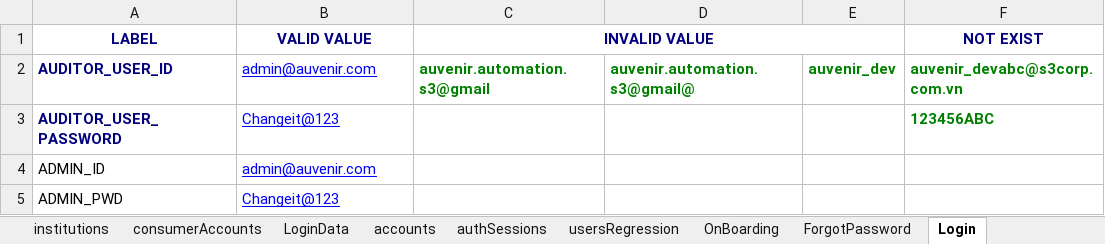
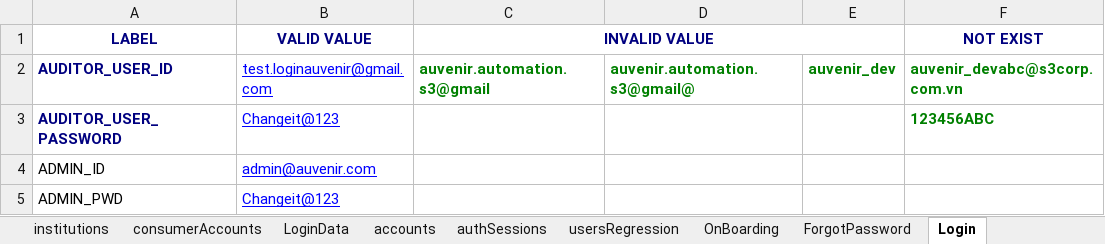
Before and after one commit to duongnguyendr/DataDriven, an Excel workbook: TestData.xlsx, sheet Login, drawn as a sheet; values as stored, in another font and other column widths than the file's, no borders; the diff names each change by its address in the sheet, - before the commit and + after, or states it on an @@ line.

Commit message:
Refactor AuditorFirmInvalidTest class and AuditorOnBoardingTest class into one class Autditor

```diff
--- a/TestData.xlsx (sheet Login)
+++ b/TestData.xlsx (sheet Login)
-B2 (VALID VALUE): admin@auvenir.com
+B2 (VALID VALUE): test.loginauvenir@gmail.com
```
Also changed, not shown: 4 other files.
